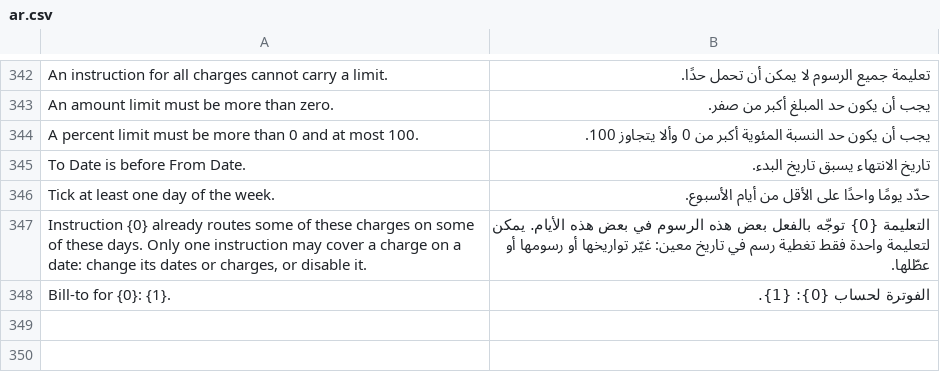
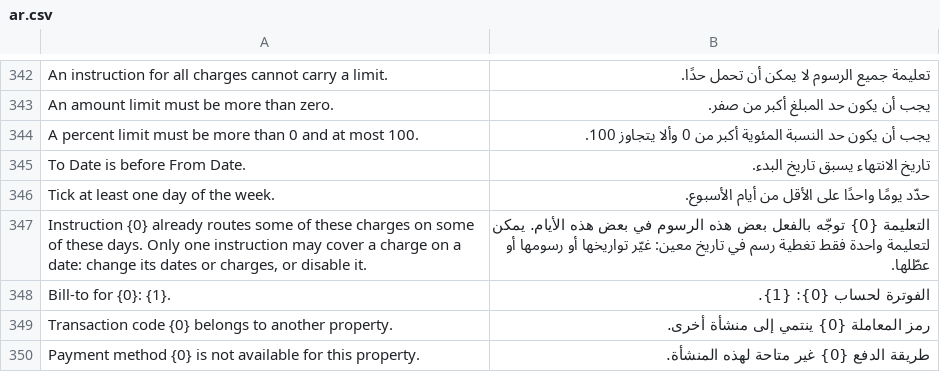
Before and after one commit to pmwanje2/kamra, a CSV file: kamra/translations/ar.csv, drawn as a sheet; only a part is shown, gaps mark what is left out.

Commit message:
fix: GREEN group billing K1 R5 - bridged tax, #44 payment method, cross-prop TC, snapshot retry, FolioView share
Closes Hydrogen R4 review findings:
- P1 KMR-TAX-001: force 0% tax on bridged properties across _resolve_charge_gst,
  correct_folio_charge, pos_interface.pos_post_room_charge, VenueBooking._default_gst,
  banquet.post_to_folio, pos_order._code_gst_rate, ledger.code_default_tax_rate,
  checkin._request_tax_rate, and laundry.deliver_laundry; support explicit 0%
  Transaction Codes on standalone sites via Transaction Code.tax_exempt.
- P1 #44 composition: switch Folio.payment_method from hardcoded Select to
  validated per-property Payment Method master code (compatible with #47
  per-property keying); register in masters.LINKED_FIELDS.
- P1 cross-property Transaction Code: refuse foreign-property codes in
  route_outlet_charge, resolve_transaction_code, beverage_transaction_code, and
  routing.validate_instruction.
- P1 snapshot retry & locking: guard _with_snapshot_retry to outermost handler
  only with MariaDB SAVEPOINT when prior transaction writes exist; add canonical
  Reservation -> Folio _lock_folio_scope across all sibling folio writers.
- P2 FolioView exact share parts: omit shares on even split via shareFolioArgs so
  backend cuts exact 1/(N+1) minor-unit parts with remainder on source window;
  remove redundant alcohol check in _post_stay_charge_once (eliminating M3b).
- Translations: complete 7-locale coverage (frontend JSON/catalog + backend CSV).

```diff
--- a/kamra/translations/ar.csv
+++ b/kamra/translations/ar.csv
@@ -348 +348,3 @@ Tick at least one day of the week.,حدّد يومًا واحدًا على ال
 Bill-to for {0}: {1}.,الفوترة لحساب {0}: {1}.
+Transaction code {0} belongs to another property.,رمز المعاملة {0} ينتمي إلى منشأة أخرى.
+Payment method {0} is not available for this property.,طريقة الدفع {0} غير متاحة لهذه المنشأة.
```
Also changed, not shown: kamra/translations/de.csv, kamra/translations/es.csv, 31 other files.
